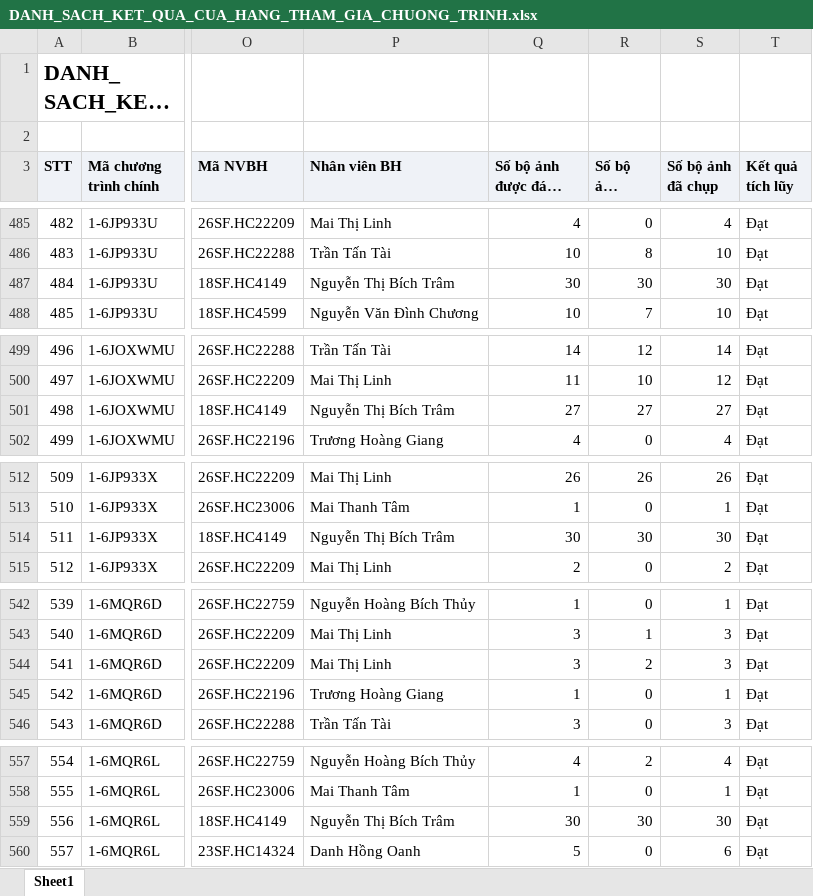
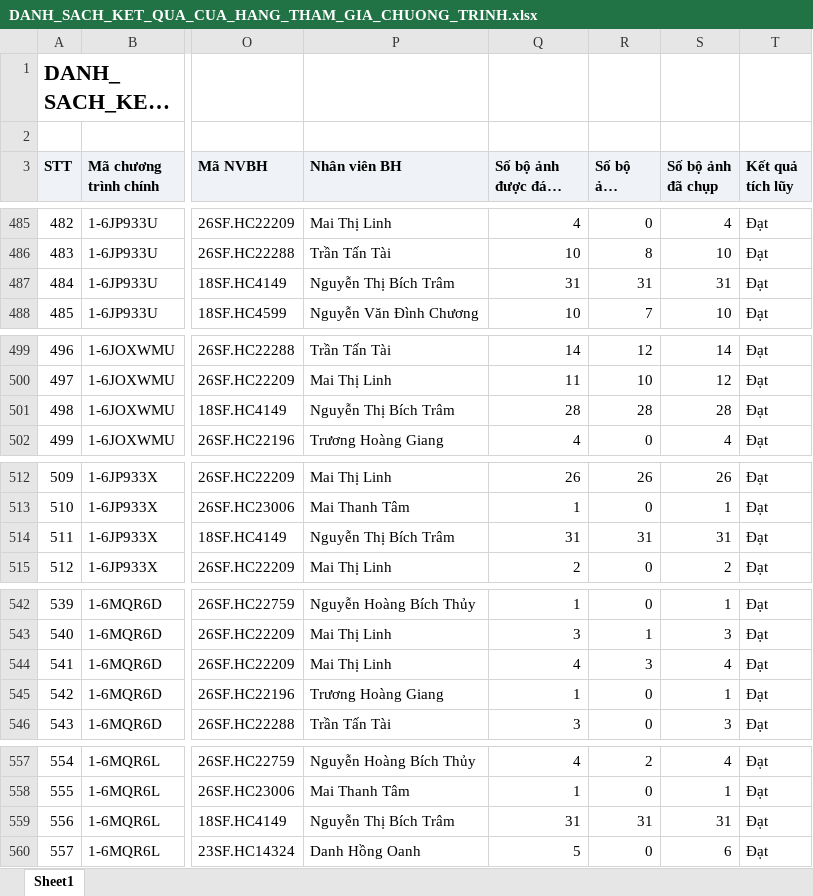
Before and after one commit to tantt2026-test/Dashboard-Test, an Excel workbook: data/Thang10/DANH_SACH_KET_QUA_CUA_HANG_THAM_GIA_CHUONG_TRINH.xlsx, sheet Sheet1, drawn as a sheet; only a part is shown, gaps mark what is left out; long unchanged cells end in …; values as stored, in another font and other column widths than the file's, no borders; the diff covers the shown part only; the diff names each change by its address in the sheet, - before the commit and + after, or states it on an @@ line.

```diff
--- a/data/Thang10/DANH_SACH_KET_QUA_CUA_HANG_THAM_GIA_CHUONG_TRINH.xlsx (sheet Sheet1)
+++ b/data/Thang10/DANH_SACH_KET_QUA_CUA_HANG_THAM_GIA_CHUONG_TRINH.xlsx (sheet Sheet1)
-Q487 (Số bộ ảnh được đánh giá): 30
+Q487 (Số bộ ảnh được đánh giá): 31
-R487 (Số bộ ảnh duyệt): 30
+R487 (Số bộ ảnh duyệt): 31
-S487 (Số bộ ảnh đã chụp): 30
+S487 (Số bộ ảnh đã chụp): 31
-Q501 (Số bộ ảnh được đánh giá): 27
+Q501 (Số bộ ảnh được đánh giá): 28
-R501 (Số bộ ảnh duyệt): 27
+R501 (Số bộ ảnh duyệt): 28
-S501 (Số bộ ảnh đã chụp): 27
+S501 (Số bộ ảnh đã chụp): 28
-Q514 (Số bộ ảnh được đánh giá): 30
+Q514 (Số bộ ảnh được đánh giá): 31
-R514 (Số bộ ảnh duyệt): 30
+R514 (Số bộ ảnh duyệt): 31
-S514 (Số bộ ảnh đã chụp): 30
+S514 (Số bộ ảnh đã chụp): 31
-Q544 (Số bộ ảnh được đánh giá): 3
+Q544 (Số bộ ảnh được đánh giá): 4
-R544 (Số bộ ảnh duyệt): 2
+R544 (Số bộ ảnh duyệt): 3
-S544 (Số bộ ảnh đã chụp): 3
+S544 (Số bộ ảnh đã chụp): 4
-Q559 (Số bộ ảnh được đánh giá): 30
+Q559 (Số bộ ảnh được đánh giá): 31
-R559 (Số bộ ảnh duyệt): 30
+R559 (Số bộ ảnh duyệt): 31
-S559 (Số bộ ảnh đã chụp): 30
+S559 (Số bộ ảnh đã chụp): 31
```
Also changed, not shown: 6 edited cells elsewhere in this sheet, data/Thang10/DanhSachXetBoHinhTrungBay.xlsx, 3 other files.
